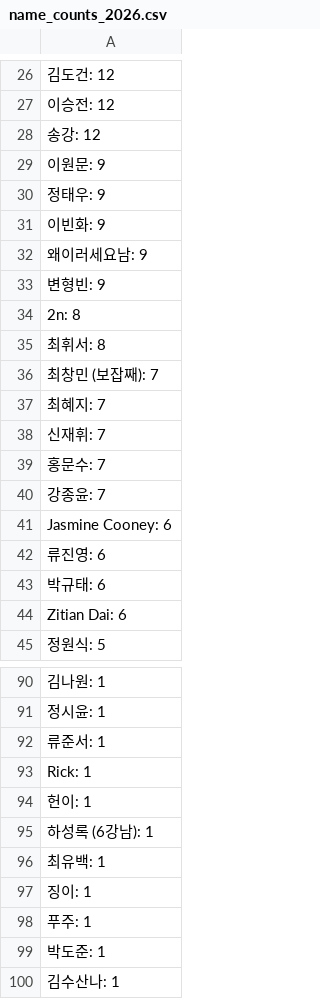
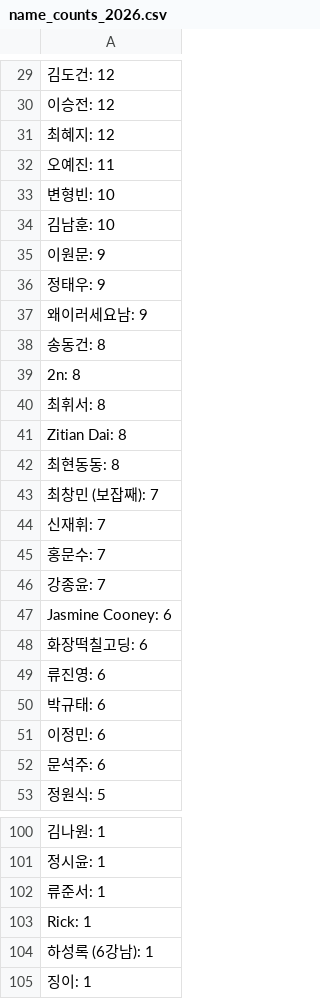
Before and after one commit to shayjin/shayjin.github.io, a CSV file: name_counts_2026.csv, drawn as a sheet; only a part is shown, gaps mark what is left out; the shorter side is filled out with more unchanged rows; removed rows and columns are numbered as before the commit, all else as after; the diff covers the shown part only; the diff names each change by its address in the sheet, - before the commit and + after, or states it on an @@ line.

```diff
--- a/name_counts_2026.csv
+++ b/name_counts_2026.csv
-A31: 송강: 12
+A31: 최혜지: 12
+row 32: 오예진: 11
+row 33: 변형빈: 10
+row 34: 김남훈: 10
-row 31: 이빈화: 9
-A38: 변형빈: 9
+A38: 송동건: 8
+row 41: Zitian Dai: 8
+row 42: 최현동동: 8
-row 37: 최혜지: 7
+row 48: 화장떡칠고딩: 6
-A51: Zitian Dai: 6
+A51: 이정민: 6
+row 52: 문석주: 6
-row 94: 헌이: 1
-row 96: 최유백: 1
```
Also changed, not shown: 15 added rows, 9 removed rows and 23 edited cells elsewhere in this file, message.csv, name_days_2026.csv, 4 other files.
